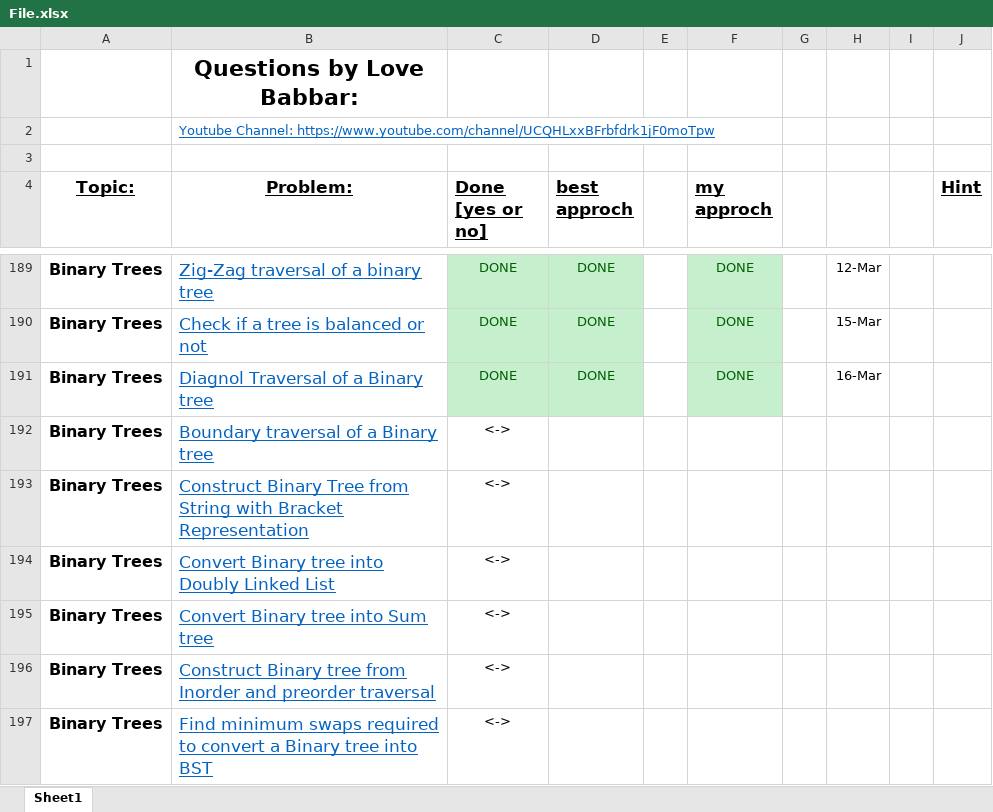
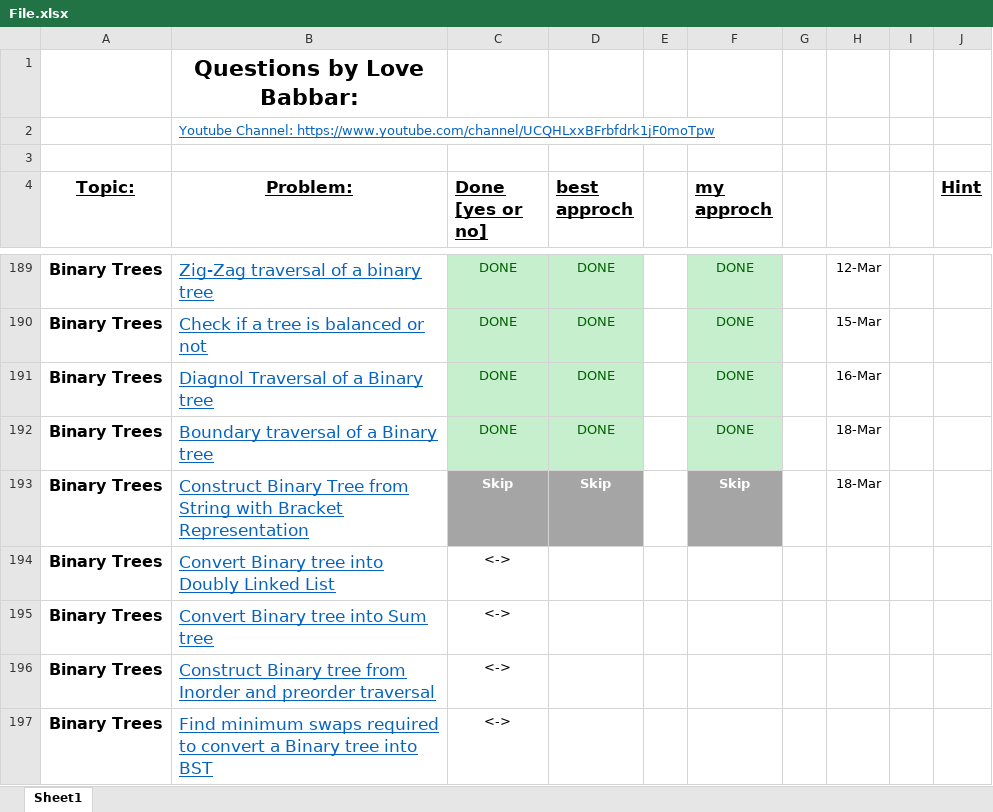
Before and after one commit to akashghadge/CPP, an Excel workbook: DSA crack sheet/File.xlsx, sheet Sheet1, drawn as a sheet; only a part is shown, gaps mark what is left out; values as stored, in another font and other column widths than the file's, no borders; charts and pictures not drawn; the diff names each change by its address in the sheet, - before the commit and + after, or states it on an @@ line.

```diff
--- a/DSA crack sheet/File.xlsx (sheet Sheet1)
+++ b/DSA crack sheet/File.xlsx (sheet Sheet1)
-C192 (Done [yes or no]): <->
+C192 (Done [yes or no]): DONE
-C192:D192 fill: none
+C192:D192 fill: #C6EFCE
-C192 text colour: black
+C192 text colour: #006100
-D192 (best approch): (empty)
+D192 (best approch): DONE
-F192 (my approch): (empty)
+F192 (my approch): DONE
-F192 fill: none
+F192 fill: #C6EFCE
-H192:H193: (empty)
+H192:H193: 18-Mar
-C193 (Done [yes or no]): <->
+C193 (Done [yes or no]): Skip
-C193:D193 fill: none
+C193:D193 fill: #A5A5A5
@@ C193 bold: off → on, text colour: black → #FFFFFF @@
-D193 (best approch): (empty)
+D193 (best approch): Skip
-F193 (my approch): (empty)
+F193 (my approch): Skip
-F193 fill: none
+F193 fill: #A5A5A5
```
Also changed, not shown: charts or pictures, 2 other files.
